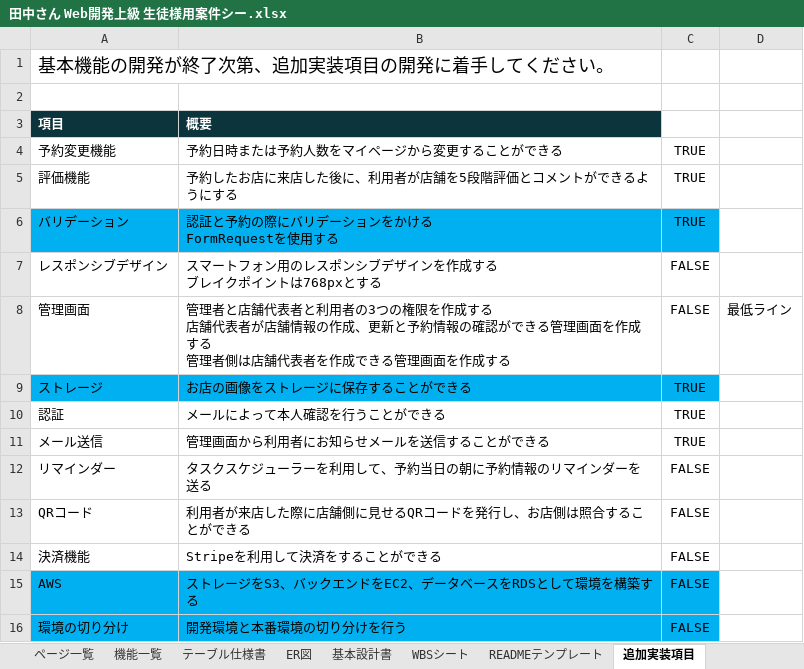
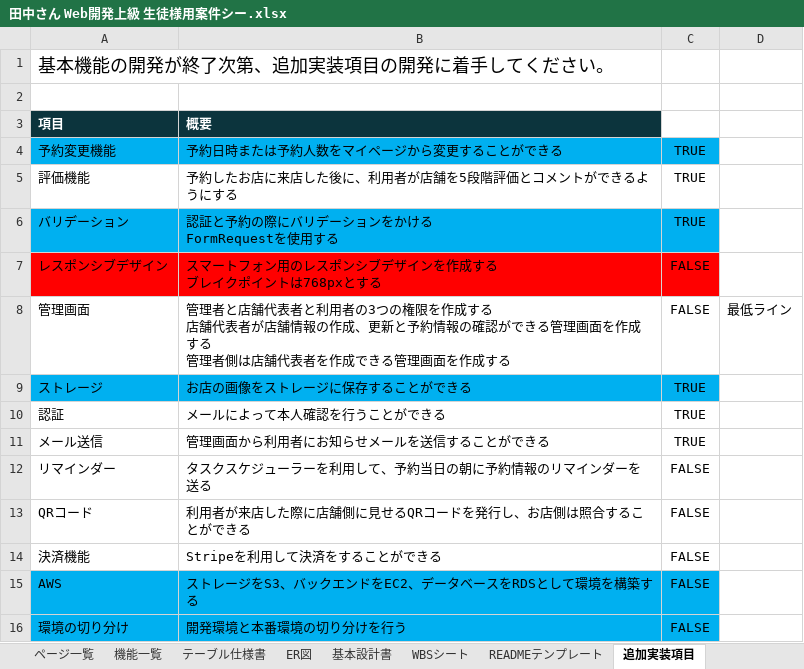
Before and after one commit to EpilonPhoenix/Rese, an Excel workbook: Req/田中さん Web開発上級 生徒様用案件シー.xlsx, sheet 追加実装項目, drawn as a sheet; values as stored, in another font and other column widths than the file's, no borders; the diff names each change by its address in the sheet, - before the commit and + after, or states it on an @@ line.

```diff
--- a/Req/田中さん Web開発上級 生徒様用案件シー.xlsx (sheet 追加実装項目)
+++ b/Req/田中さん Web開発上級 生徒様用案件シー.xlsx (sheet 追加実装項目)
-A4:C4 fill: none
+A4:C4 fill: #00B0F0
-A7:C7 fill: none
+A7:C7 fill: #FF0000
```
Also changed, not shown: 7 other files.
